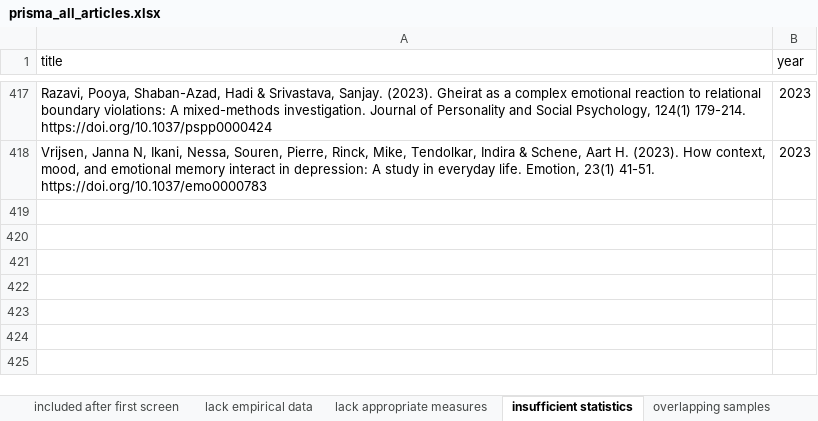
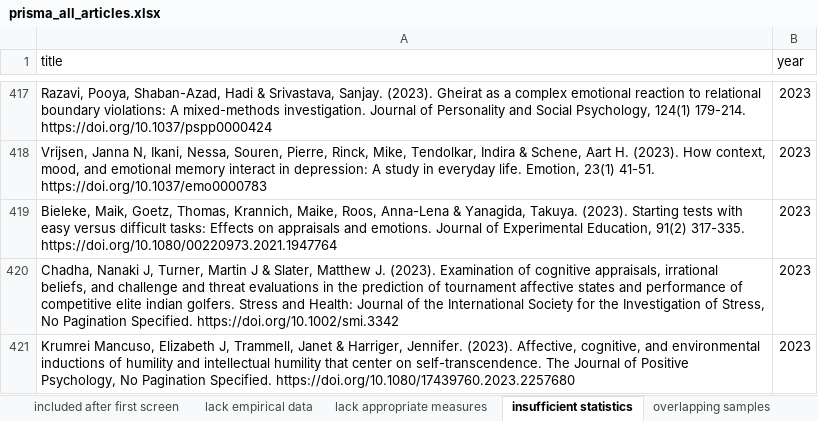
Before and after one commit to desmond-ong/appraisal-meta-analysis, an Excel workbook: prisma_all_articles.xlsx, sheet insufficient statistics, drawn as a sheet; only a part is shown, gaps mark what is left out; values as stored, in another font and other column widths than the file's, no borders; the diff names each change by its address in the sheet, - before the commit and + after, or states it on an @@ line.

```diff
--- a/prisma_all_articles.xlsx (sheet insufficient statistics)
+++ b/prisma_all_articles.xlsx (sheet insufficient statistics)
+row 419: Bieleke, Maik, Goetz, Thomas, Krannich, Maike, Roos, Anna-Lena & Yanagida, Takuya. (2023). Starting tests with easy versus difficult tasks: Effects on appraisals and emotions. Journal of Experimental Education, 91(2) 317-335. https://doi.org/10.1080/00220973.2021.1947764 | 2023
+row 420: Chadha, Nanaki J, Turner, Martin J & Slater, Matthew J. (2023). Examination of cognitive appraisals, irrational beliefs, and challenge and threat evaluations in the prediction of tournament affective states and performance of competitive elite indian golfers. Stress and Health: Journal of the International Society for the Investigation of Stress, No Pagination Specified. https://doi.org/10.1002/smi.3342 | 2023
+row 421: Krumrei Mancuso, Elizabeth J, Trammell, Janet & Harriger, Jennifer. (2023). Affective, cognitive, and environmental inductions of humility and intellectual humility that center on self-transcendence. The Journal of Positive Psychology, No Pagination Specified. https://doi.org/10.1080/17439760.2023.2257680 | 2023
```
Also changed, not shown: sheet all articles, sheet included after first screen, sheet excluded after first screen, sheet lack appropriate measures, sheet lack empirical data, sheet finalized, 1 more sheet, 6 other files.
